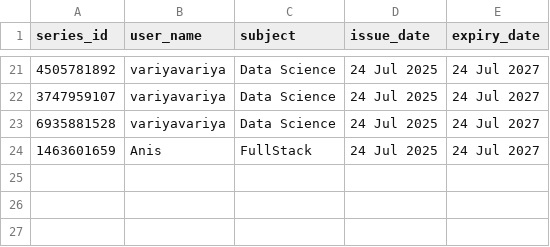
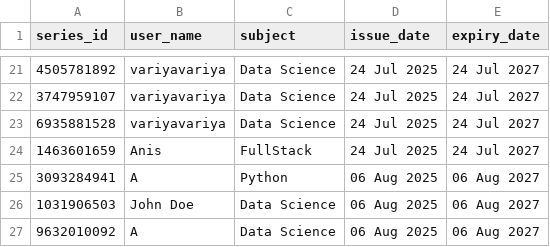
Before and after one commit to Mo-Anis-24/new-adaptivelearning, a CSV file: certificates.csv, drawn as a sheet; only a part is shown, gaps mark what is left out.

```diff
--- a/certificates.csv
+++ b/certificates.csv
@@ -24 +24,4 @@ series_id,user_name,subject,issue_date,expiry_date
 1463601659,Anis,FullStack,24 Jul 2025,24 Jul 2027
+3093284941,A,Python,06 Aug 2025,06 Aug 2027
+1031906503,John Doe,Data Science,06 Aug 2025,06 Aug 2027
+9632010092,A,Data Science,06 Aug 2025,06 Aug 2027
```
Also changed, not shown: student_quiz_data.csv, 17 other files.
